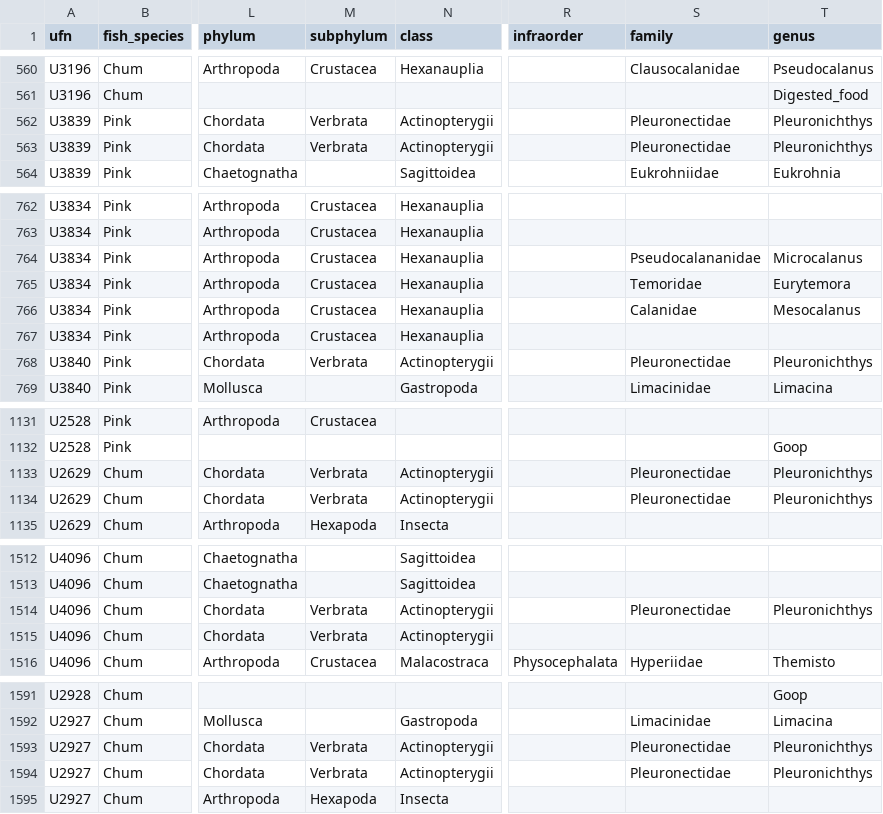
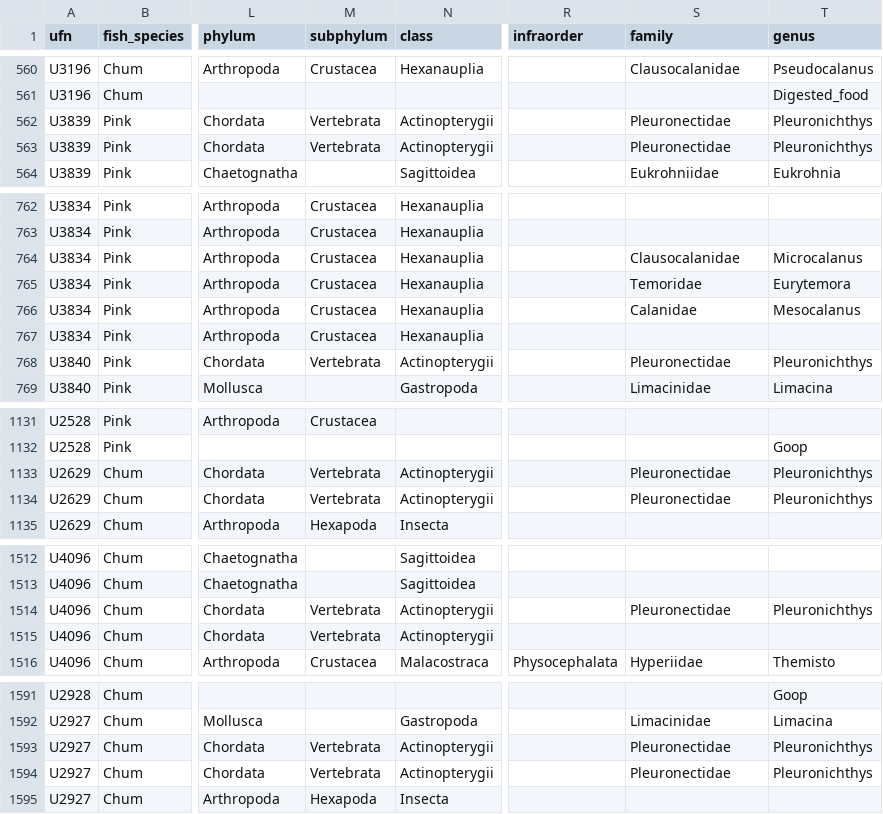
Before and after one commit to vanzahner/pink-chum-diets, a CSV file: data/pink_chum_diets_raw_data.csv, drawn as a sheet; only a part is shown, gaps mark what is left out; the diff covers the shown part only; the diff names each change by its address in the sheet, - before the commit and + after, or states it on an @@ line.

Commit message:
fix typos in raw data, merge rare temp prey items

```diff
--- a/data/pink_chum_diets_raw_data.csv
+++ b/data/pink_chum_diets_raw_data.csv
-M562:M563 (subphylum): Verbrata
+M562:M563 (subphylum): Vertebrata
-S764 (family): Pseudocalananidae
+S764 (family): Clausocalanidae
-M768 (subphylum): Verbrata
+M768 (subphylum): Vertebrata
-M1133:M1134 (subphylum): Verbrata
+M1133:M1134 (subphylum): Vertebrata
-M1514:M1515 (subphylum): Verbrata
+M1514:M1515 (subphylum): Vertebrata
-M1593:M1594 (subphylum): Verbrata
+M1593:M1594 (subphylum): Vertebrata
```
Also changed, not shown: 68 edited cells elsewhere in this file, 7 other files.
